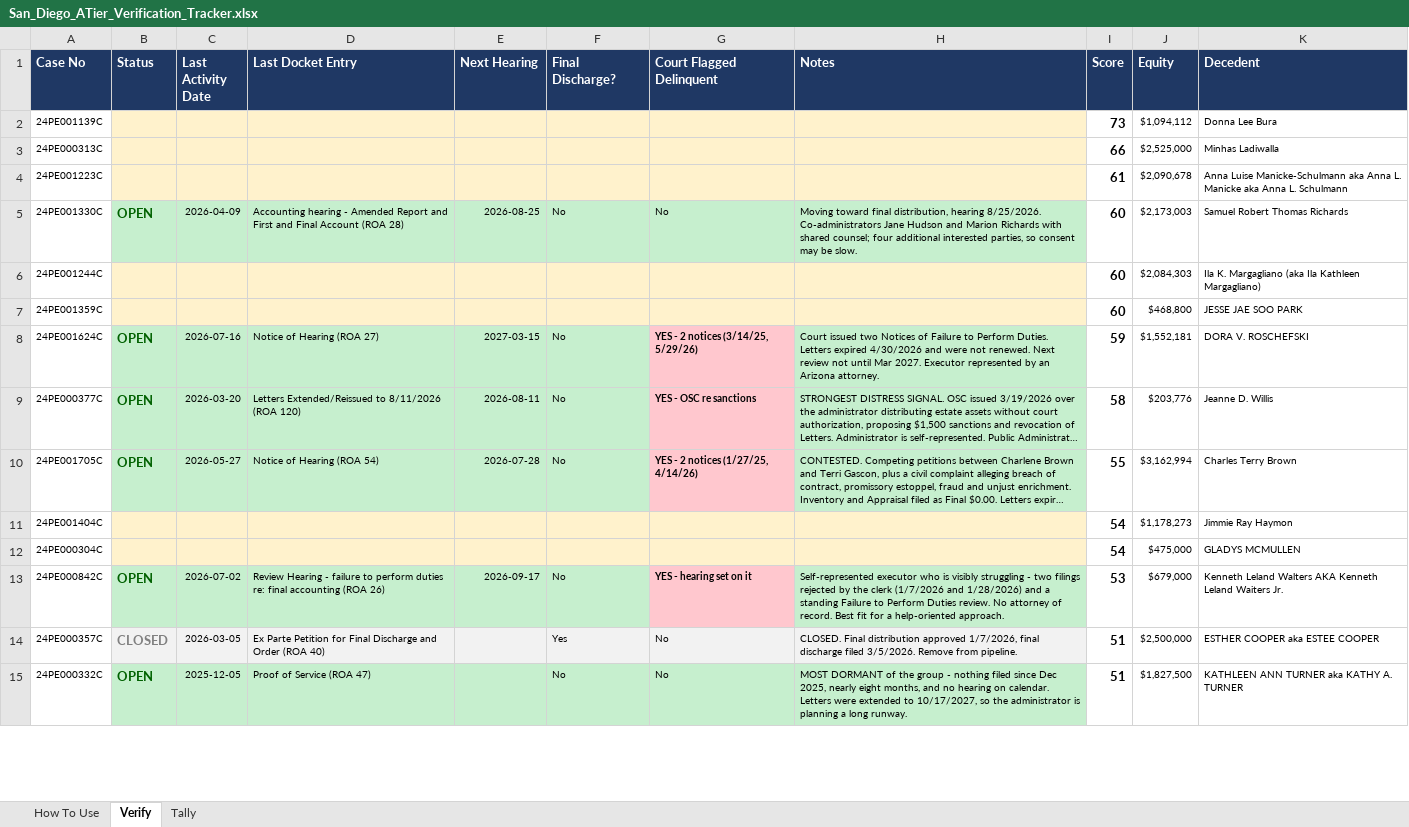
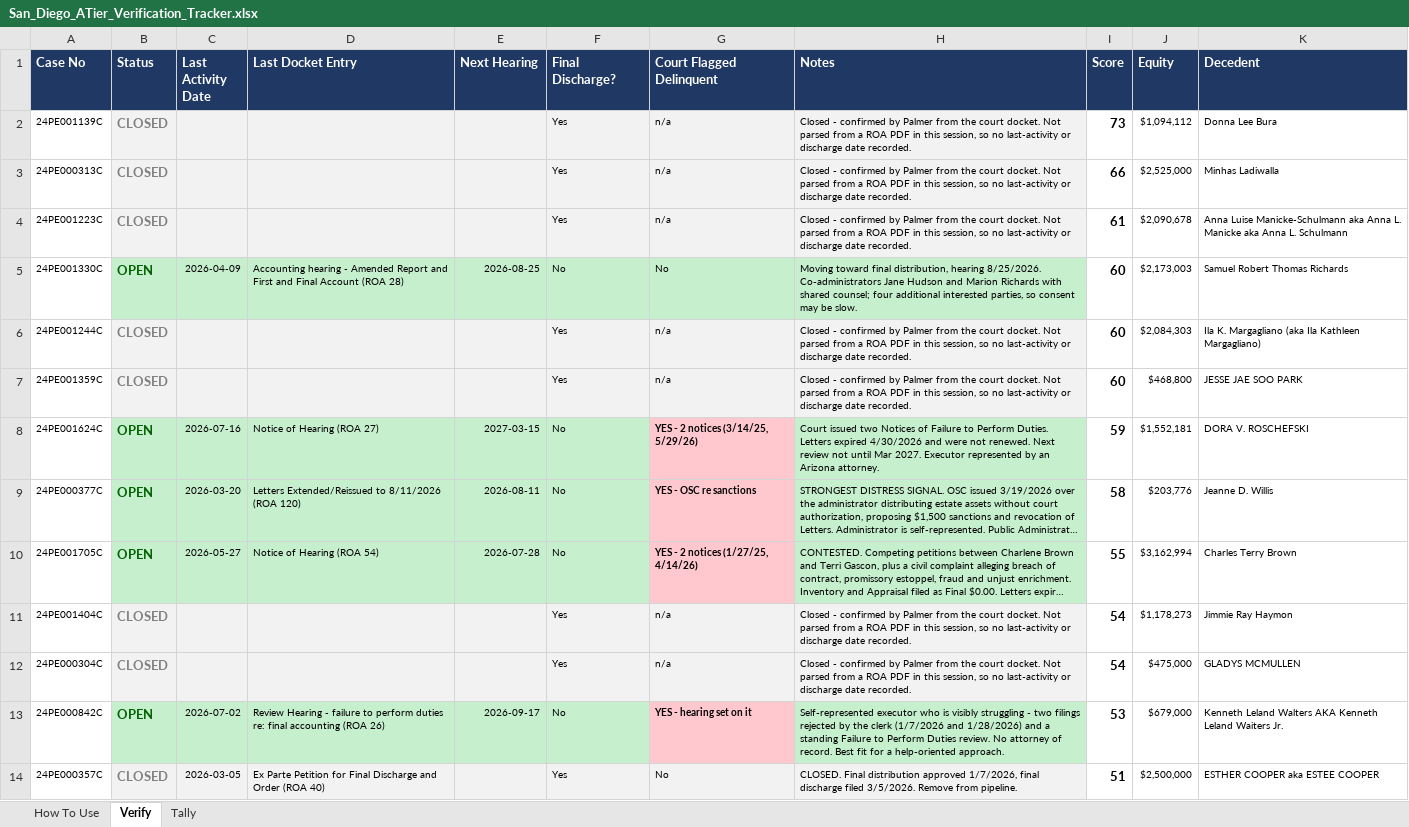
Before and after one commit to Obviouslyobvi/shanghai-restaurant, an Excel workbook: San_Diego_ATier_Verification_Tracker.xlsx, sheet Verify, drawn as a sheet; only a part is shown; the shorter side is filled out with more unchanged rows; long unchanged cells end in …; values as stored, in another font and other column widths than the file's, no borders; the diff covers the shown part only; the diff names each change by its address in the sheet, - before the commit and + after, or states it on an @@ line.

```diff
--- a/San_Diego_ATier_Verification_Tracker.xlsx (sheet Verify)
+++ b/San_Diego_ATier_Verification_Tracker.xlsx (sheet Verify)
-B2:B4 (Status): (empty)
+B2:B4 (Status): CLOSED
-B2:H4 fill: #FFF2CC
+B2:H4 fill: #F2F2F2
-F2:F4 (Final Discharge?): (empty)
+F2:F4 (Final Discharge?): Yes
-G2:G4 (Court Flagged Delinquent): (empty)
+G2:G4 (Court Flagged Delinquent): n/a
-H2:H4 (Notes): (empty)
+H2:H4 (Notes): Closed - confirmed by Palmer from the court docket. Not parsed from a ROA PDF in this session, so no last-activity or discharge date recorded.
-B6:B7 (Status): (empty)
+B6:B7 (Status): CLOSED
-B6:H7 fill: #FFF2CC
+B6:H7 fill: #F2F2F2
-F6:F7 (Final Discharge?): (empty)
+F6:F7 (Final Discharge?): Yes
-G6:G7 (Court Flagged Delinquent): (empty)
+G6:G7 (Court Flagged Delinquent): n/a
-H6:H7 (Notes): (empty)
+H6:H7 (Notes): Closed - confirmed by Palmer from the court docket. Not parsed from a ROA PDF in this session, so no last-activity or discharge date recorded.
-B11:B12 (Status): (empty)
+B11:B12 (Status): CLOSED
-B11:H12 fill: #FFF2CC
+B11:H12 fill: #F2F2F2
-F11:F12 (Final Discharge?): (empty)
+F11:F12 (Final Discharge?): Yes
-G11:G12 (Court Flagged Delinquent): (empty)
+G11:G12 (Court Flagged Delinquent): n/a
-H11:H12 (Notes): (empty)
+H11:H12 (Notes): Closed - confirmed by Palmer from the court docket. Not parsed from a ROA PDF in this session, so no last-activity or discharge date recorded.
```
Also changed, not shown: 40 edited cells and cell formats elsewhere in this sheet, sheet Tally.
